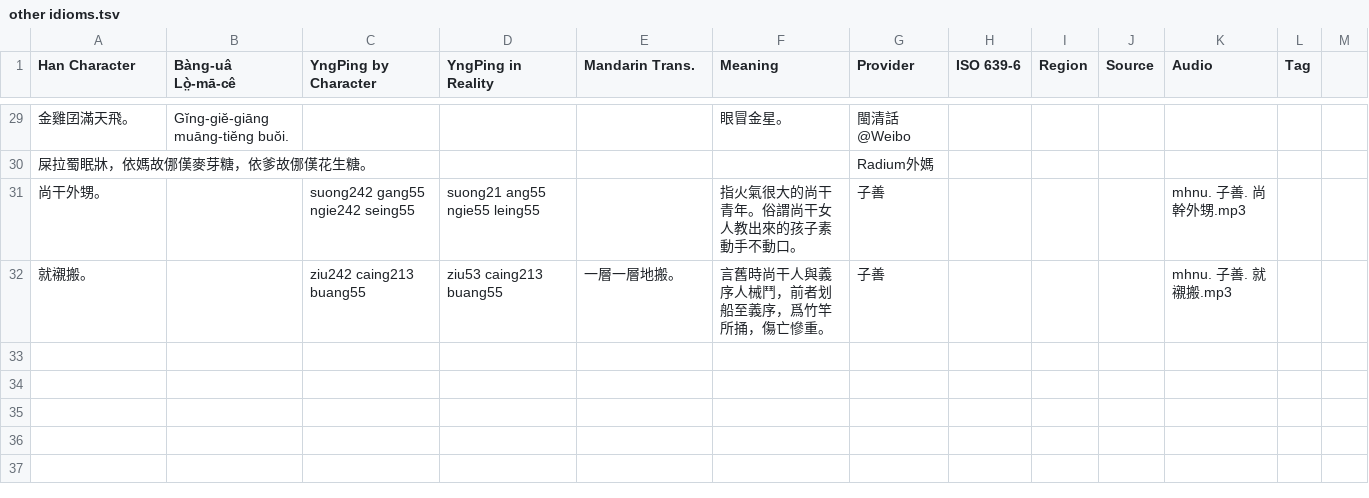
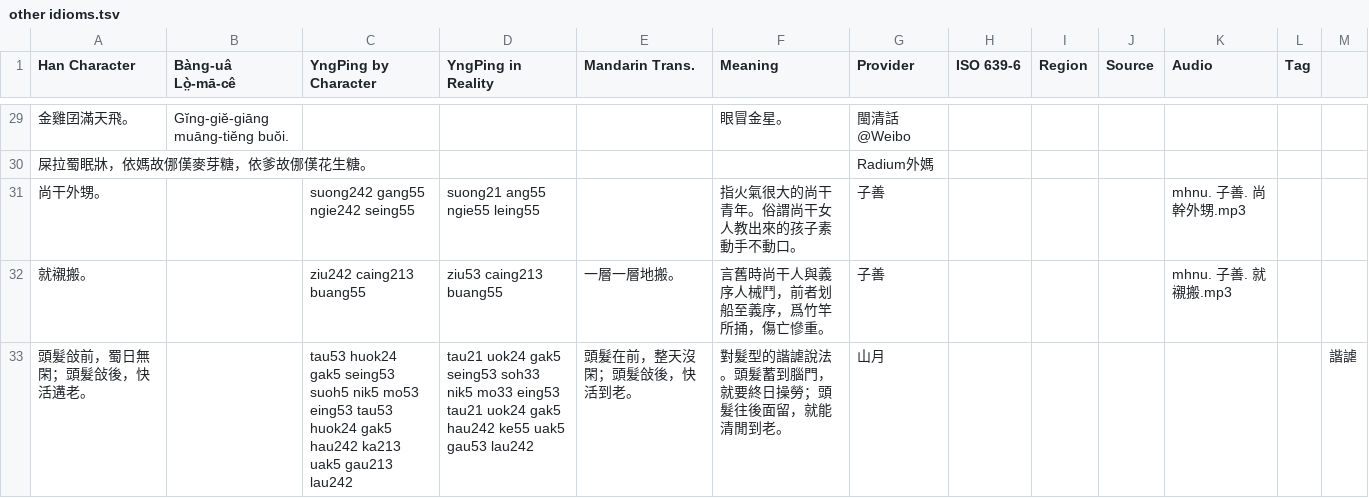
Before and after one commit to MindongLab/foochow-idioms-data, a TSV file: other idioms.tsv, drawn as a sheet; only a part is shown, gaps mark what is left out.

Commit message:
Update other idioms.tsv

```diff
--- a/other idioms.tsv
+++ b/other idioms.tsv
@@ -32 +32,2 @@ Han Character	Bàng-uâ Lò̤-mā-cê	YngPing by Character	YngPing in Reality	Ma
 就襯搬。		ziu242 caing213 buang55	ziu53 caing213 buang55	一層一層地搬。	言舊時尚干人與義序人械鬥，前者划船至義序，爲竹竿所捅，傷亡慘重。	子善				mhnu. 子善. 就襯搬.mp3	
+頭髮敆前，蜀日無閑；頭髮敆後，快活遘老。		tau53 huok24 gak5 seing53 suoh5 nik5 mo53 eing53 tau53 huok24 gak5 hau242 ka213 uak5 gau213 lau242	tau21 uok24 gak5 seing53 soh33 nik5 mo33 eing53 tau21 uok24 gak5 hau242 ke55 uak5 gau53 lau242	頭髮在前，整天沒閑；頭髮敆後，快活到老。	對髮型的諧謔說法。頭髮蓄到腦門，就要終日操勞；頭髮往後面留，就能清閒到老。	山月						諧謔
```
